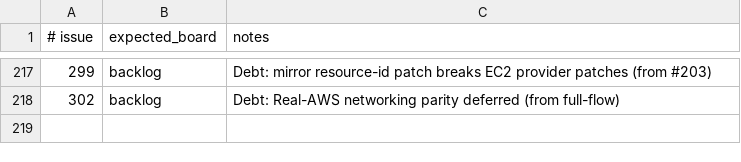
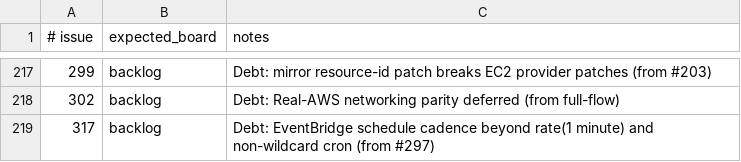
Before and after one commit to kgz/stackwrangler, a TSV file: bin/board-tracker.tsv, drawn as a sheet; only a part is shown, gaps mark what is left out; the diff names each change by its address in the sheet, - before the commit and + after, or states it on an @@ line.

Commit message:
EventBridge schedule rules: honour disable, require Lambda invoke permission (#297)

```diff
--- a/bin/board-tracker.tsv
+++ b/bin/board-tracker.tsv
+row 219: 317 | backlog | Debt: EventBridge schedule cadence beyond rate(1 minute) and non-wildcard cron (from #297)
```
Also changed, not shown: 11 other files.
